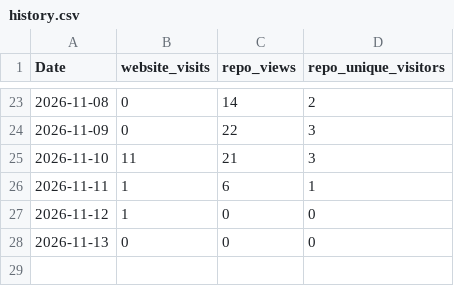
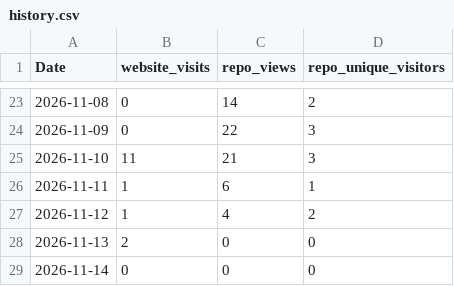
Before and after one commit to vogtpet/NHK, a CSV file: tools/traffic/history.csv, drawn as a sheet; only a part is shown, gaps mark what is left out.

```diff
--- a/tools/traffic/history.csv
+++ b/tools/traffic/history.csv
@@ -26,3 +26,4 @@ Date,website_visits,repo_views,repo_unique_visitors
 2026-11-11,1,6,1
-2026-11-12,1,0,0
-2026-11-13,0,0,0
+2026-11-12,1,4,2
+2026-11-13,2,0,0
+2026-11-14,0,0,0
```
Also changed, not shown: tools/traffic/site_views.csv, tools/traffic/views.csv, 2 other files.
